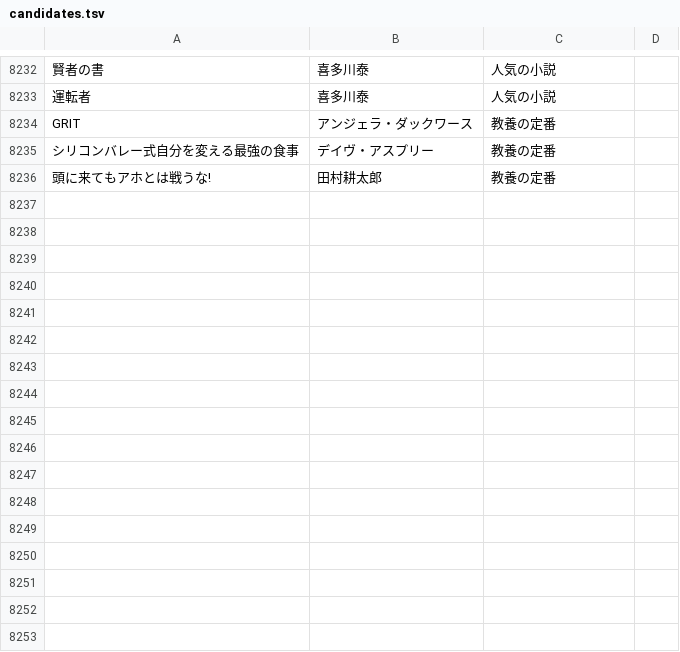
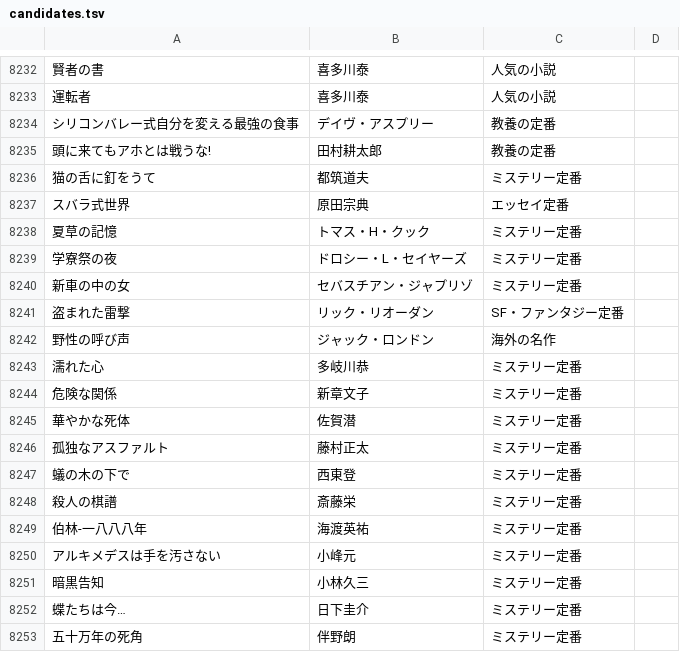
Before and after one commit to bxwcoder/naniyomu, a TSV file: data/catalog/candidates.tsv, drawn as a sheet; only a part is shown, gaps mark what is left out; removed rows and columns are numbered as before the commit, all else as after; the diff covers the shown part only; the diff names each change by its address in the sheet, - before the commit and + after, or states it on an @@ line.

```diff
--- a/data/catalog/candidates.tsv
+++ b/data/catalog/candidates.tsv
-row 8234: GRIT | アンジェラ・ダックワース | 教養の定番
+row 8236: 猫の舌に釘をうて | 都筑道夫 | ミステリー定番
+row 8237: スバラ式世界 | 原田宗典 | エッセイ定番
+row 8238: 夏草の記憶 | トマス・H・クック | ミステリー定番
+row 8239: 学寮祭の夜 | ドロシー・L・セイヤーズ | ミステリー定番
+row 8240: 新車の中の女 | セバスチアン・ジャプリゾ | ミステリー定番
+row 8241: 盗まれた雷撃 | リック・リオーダン | SF・ファンタジー定番
+row 8242: 野性の呼び声 | ジャック・ロンドン | 海外の名作
+row 8243: 濡れた心 | 多岐川恭 | ミステリー定番
+row 8244: 危険な関係 | 新章文子 | ミステリー定番
+row 8245: 華やかな死体 | 佐賀潜 | ミステリー定番
+row 8246: 孤独なアスファルト | 藤村正太 | ミステリー定番
+row 8247: 蟻の木の下で | 西東登 | ミステリー定番
+row 8248: 殺人の棋譜 | 斎藤栄 | ミステリー定番
+row 8249: 伯林-一八八八年 | 海渡英祐 | ミステリー定番
+row 8250: アルキメデスは手を汚さない | 小峰元 | ミステリー定番
+row 8251: 暗黒告知 | 小林久三 | ミステリー定番
+row 8252: 蝶たちは今… | 日下圭介 | ミステリー定番
+row 8253: 五十万年の死角 | 伴野朗 | ミステリー定番
```
Also changed, not shown: 25 added rows elsewhere in this file.
